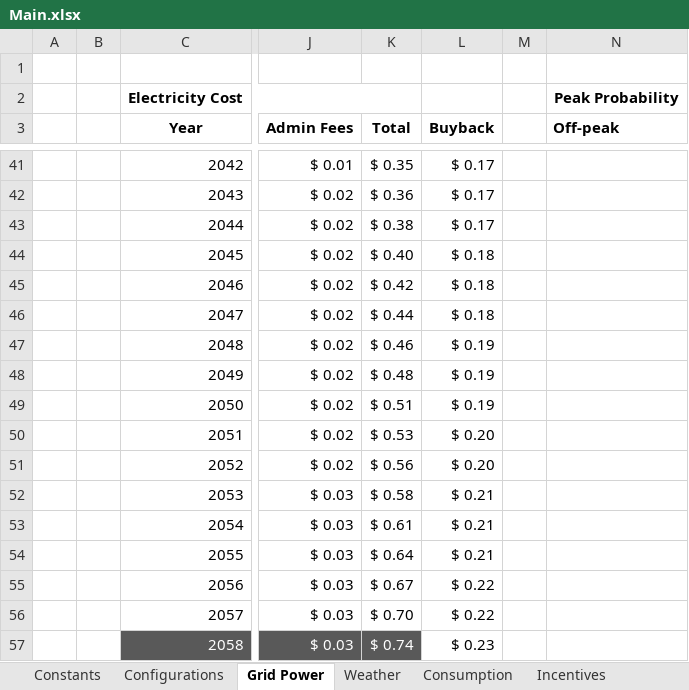
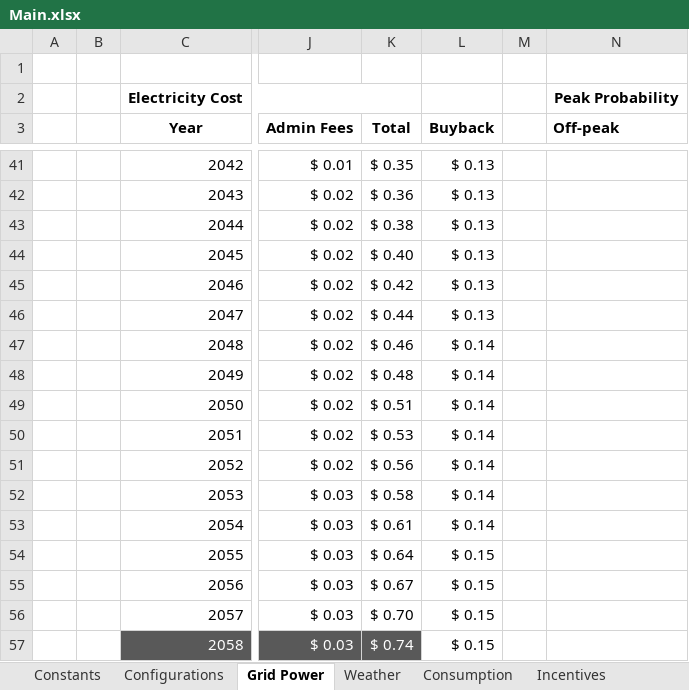
Before and after one commit to FSXAC/MECH431, an Excel workbook: data/Main.xlsx, sheet Grid Power, drawn as a sheet; only a part is shown, gaps mark what is left out; values as stored, in another font and other column widths than the file's, no borders; the diff covers the shown part only; the diff names each change by its address in the sheet, - before the commit and + after, or states it on an @@ line.

```diff
--- a/data/Main.xlsx (sheet Grid Power)
+++ b/data/Main.xlsx (sheet Grid Power)
-L41:L43 (Buyback): $ 0.17
+L41:L43 (Buyback): $ 0.13
-L44:L46 (Buyback): $ 0.18
+L44:L46 (Buyback): $ 0.13
-L47:L49 (Buyback): $ 0.19
+L47:L49 (Buyback): $ 0.14
-L50:L51 (Buyback): $ 0.20
+L50:L51 (Buyback): $ 0.14
-L52:L53 (Buyback): $ 0.21
+L52:L53 (Buyback): $ 0.14
-L54 (Buyback): $ 0.21
+L54 (Buyback): $ 0.15
-L55:L56 (Buyback): $ 0.22
+L55:L56 (Buyback): $ 0.15
-L57 (Buyback): $ 0.23
+L57 (Buyback): $ 0.15
```
Also changed, not shown: 22 edited cells elsewhere in this sheet, sheet Analysis (B), sheet Configurations, sheet Constants, sheet Sources, sheet Analysis (Nothing), other sheet tabs, formulas that keep their value, hidden cells, charts or pictures.
